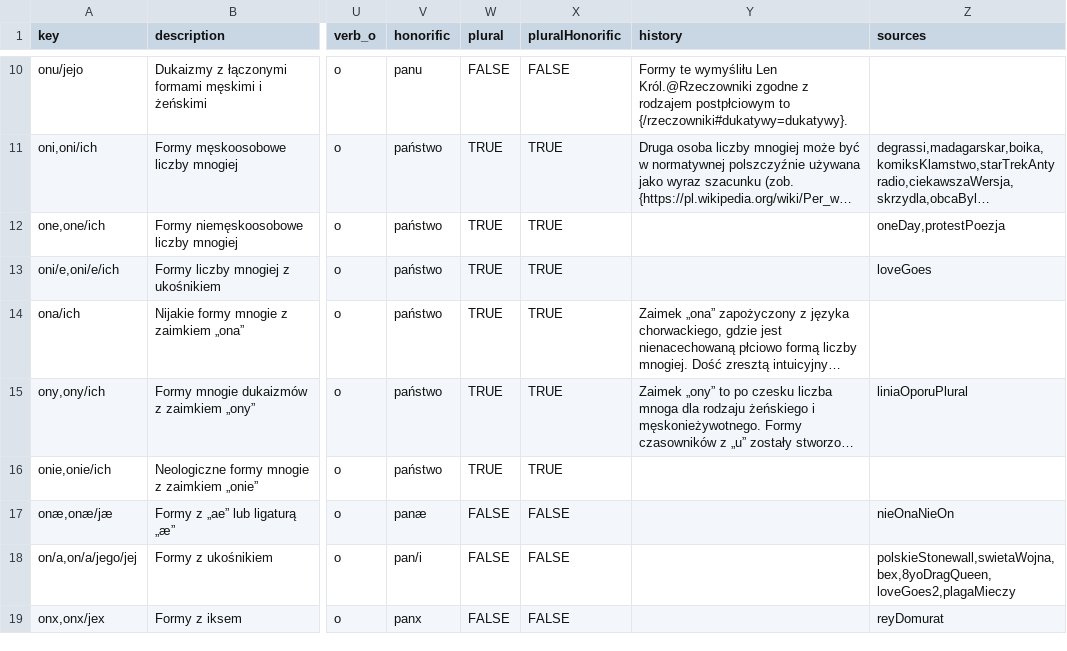
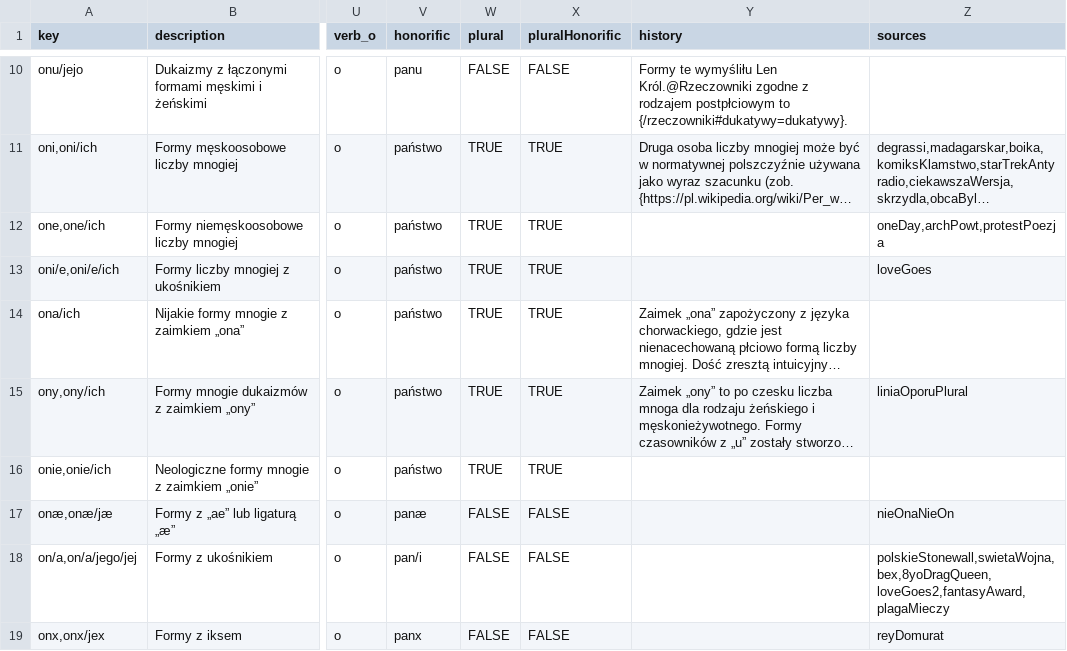
Before and after one commit to zlomenina/zajmena, a TSV file: locale/pl/templates/templates.tsv, drawn as a sheet; only a part is shown, gaps mark what is left out; long unchanged cells end in …; the diff names each change by its address in the sheet, - before the commit and + after, or states it on an @@ line.

```diff
--- a/locale/pl/templates/templates.tsv
+++ b/locale/pl/templates/templates.tsv
-Z12 (sources): oneDay,protestPoezja
+Z12 (sources): oneDay,archPowt,protestPoezja
-Z18 (sources): polskieStonewall,swietaWojna,bex,8yoDragQueen,loveGoes2,plagaMieczy
+Z18 (sources): polskieStonewall,swietaWojna,bex,8yoDragQueen,loveGoes2,fantasyAward,plagaMieczy
```
Also changed, not shown: locale/pl/sources/sources.tsv.
